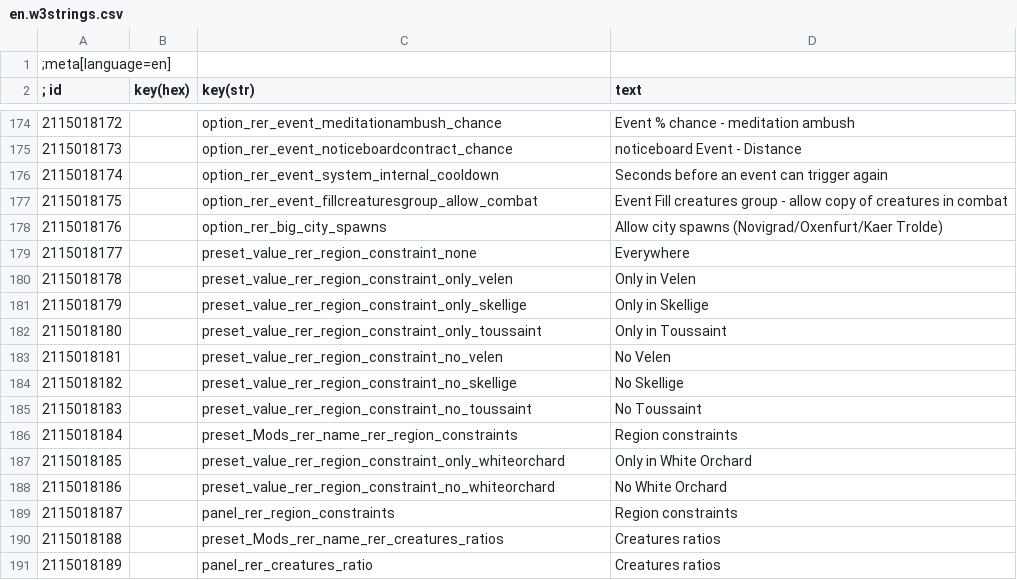
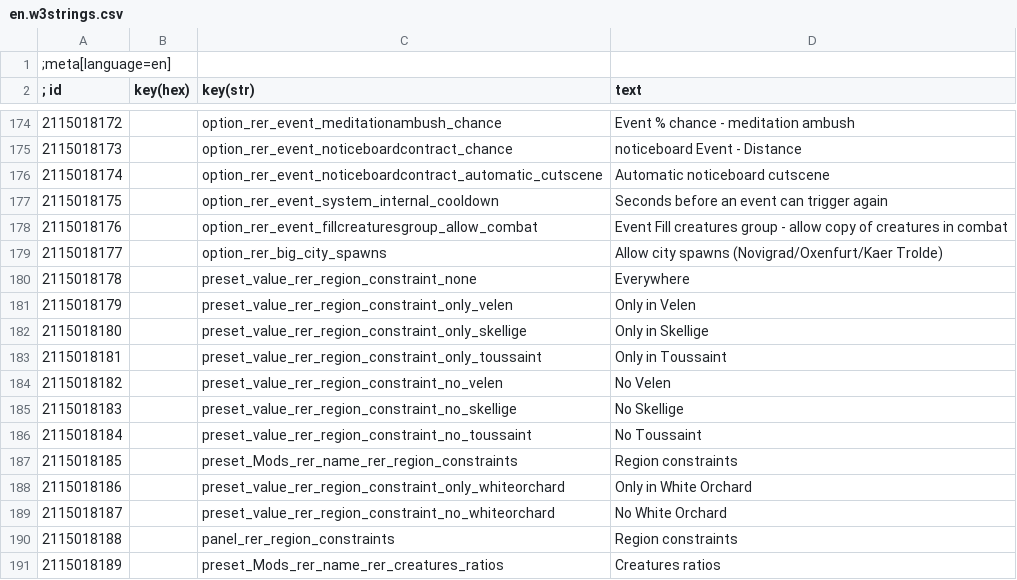
Before and after one commit to Aelto/tw3-random-encounters-reworked, a CSV file: strings/en.w3strings.csv, drawn as a sheet; only a part is shown, gaps mark what is left out; the diff covers the shown part only.

Commit message:
new toggle to disable the automatic cutscene from the noticeboard event

```diff
--- a/strings/en.w3strings.csv
+++ b/strings/en.w3strings.csv
@@ -175,17 +175,17 @@
 2115018173|        |option_rer_event_noticeboardcontract_chance|noticeboard Event - Distance
-2115018174|        |option_rer_event_system_internal_cooldown|Seconds before an event can trigger again
-2115018175|        |option_rer_event_fillcreaturesgroup_allow_combat|Event Fill creatures group - allow copy of creatures in combat
-2115018176|        |option_rer_big_city_spawns|Allow city spawns (Novigrad/Oxenfurt/Kaer Trolde)
-2115018177|        |preset_value_rer_region_constraint_none|Everywhere
-2115018178|        |preset_value_rer_region_constraint_only_velen|Only in Velen
-2115018179|        |preset_value_rer_region_constraint_only_skellige|Only in Skellige
-2115018180|        |preset_value_rer_region_constraint_only_toussaint|Only in Toussaint
-2115018181|        |preset_value_rer_region_constraint_no_velen|No Velen
-2115018182|        |preset_value_rer_region_constraint_no_skellige|No Skellige
-2115018183|        |preset_value_rer_region_constraint_no_toussaint|No Toussaint
-2115018184|        |preset_Mods_rer_name_rer_region_constraints|Region constraints
-2115018185|        |preset_value_rer_region_constraint_only_whiteorchard|Only in White Orchard
-2115018186|        |preset_value_rer_region_constraint_no_whiteorchard|No White Orchard
-2115018187|        |panel_rer_region_constraints|Region constraints
-2115018188|        |preset_Mods_rer_name_rer_creatures_ratios|Creatures ratios
-2115018189|        |panel_rer_creatures_ratio|Creatures ratios
+2115018174|        |option_rer_event_noticeboardcontract_automatic_cutscene|Automatic noticeboard cutscene
+2115018175|        |option_rer_event_system_internal_cooldown|Seconds before an event can trigger again
+2115018176|        |option_rer_event_fillcreaturesgroup_allow_combat|Event Fill creatures group - allow copy of creatures in combat
+2115018177|        |option_rer_big_city_spawns|Allow city spawns (Novigrad/Oxenfurt/Kaer Trolde)
+2115018178|        |preset_value_rer_region_constraint_none|Everywhere
+2115018179|        |preset_value_rer_region_constraint_only_velen|Only in Velen
+2115018180|        |preset_value_rer_region_constraint_only_skellige|Only in Skellige
+2115018181|        |preset_value_rer_region_constraint_only_toussaint|Only in Toussaint
+2115018182|        |preset_value_rer_region_constraint_no_velen|No Velen
+2115018183|        |preset_value_rer_region_constraint_no_skellige|No Skellige
+2115018184|        |preset_value_rer_region_constraint_no_toussaint|No Toussaint
+2115018185|        |preset_Mods_rer_name_rer_region_constraints|Region constraints
+2115018186|        |preset_value_rer_region_constraint_only_whiteorchard|Only in White Orchard
+2115018187|        |preset_value_rer_region_constraint_no_whiteorchard|No White Orchard
+2115018188|        |panel_rer_region_constraints|Region constraints
+2115018189|        |preset_Mods_rer_name_rer_creatures_ratios|Creatures ratios
```
Also changed, not shown: 2 added rows and 21 edited cells elsewhere in this file, 17 other files.
